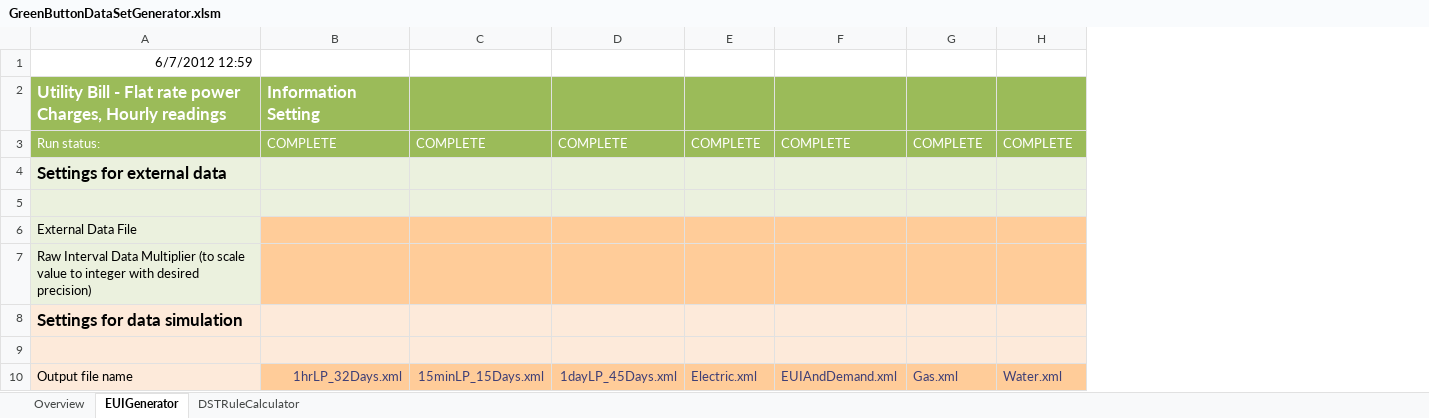
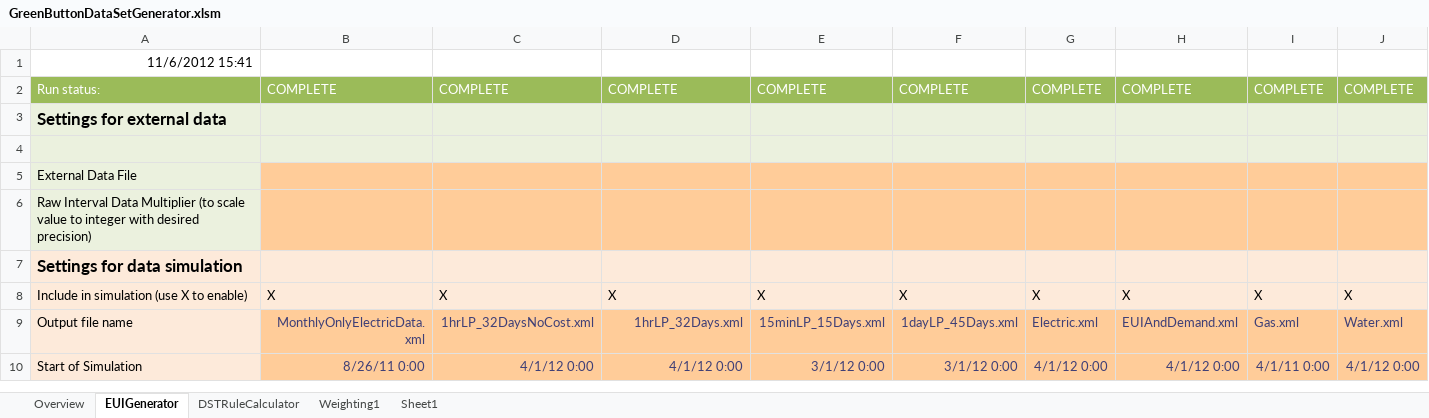
Before and after one commit to MartyBurns/OpenESPI, an Excel workbook: greenbuttonsdk/GreenButtonDemoPage/SampleDataGenerator/GreenButtonDataSetGenerator.xlsm, sheet EUIGenerator, drawn as a sheet; only a part is shown; values as stored, in another font and other column widths than the file's, no borders; charts and pictures not drawn; removed rows and columns are numbered as before the commit, all else as after; rows hold the shown columns only; the diff covers the shown part only; the diff names each change by its address in the sheet, - before the commit and + after, or states it on an @@ line.

```diff
--- a/greenbuttonsdk/GreenButtonDemoPage/SampleDataGenerator/GreenButtonDataSetGenerator.xlsm (sheet EUIGenerator)
+++ b/greenbuttonsdk/GreenButtonDemoPage/SampleDataGenerator/GreenButtonDataSetGenerator.xlsm (sheet EUIGenerator)
+sheet tab: Weighting1
+sheet tab: Sheet1
+column B, rows 2-9: COMPLETE |  |  |  |  |  | X | MonthlyOnlyElectricData.xml
+column C, rows 2-9: COMPLETE |  |  |  |  |  | X | 1hrLP_32DaysNoCost.xml
-A1: 6/7/2012 12:59
+A1: 11/6/2012 15:41
-row 2: Utility Bill - Flat rate power Charges, Hourly readings | Information Setting
-row 8: (empty)
+row 8: Include in simulation (use X to enable) | X | X | X | X | X | X | X | X | X
+row 10: Start of Simulation | 8/26/11 0:00 | 4/1/12 0:00 | 4/1/12 0:00 | 3/1/12 0:00 | 3/1/12 0:00 | 4/1/12 0:00 | 4/1/12 0:00 | 4/1/11 0:00 | 4/1/12 0:00
```
Also changed, not shown: 9 added rows, 50 removed rows, 121 edited cells and cell formats elsewhere in this sheet, sheet DSTRuleCalculator, sheet Overview, 45 other files.
